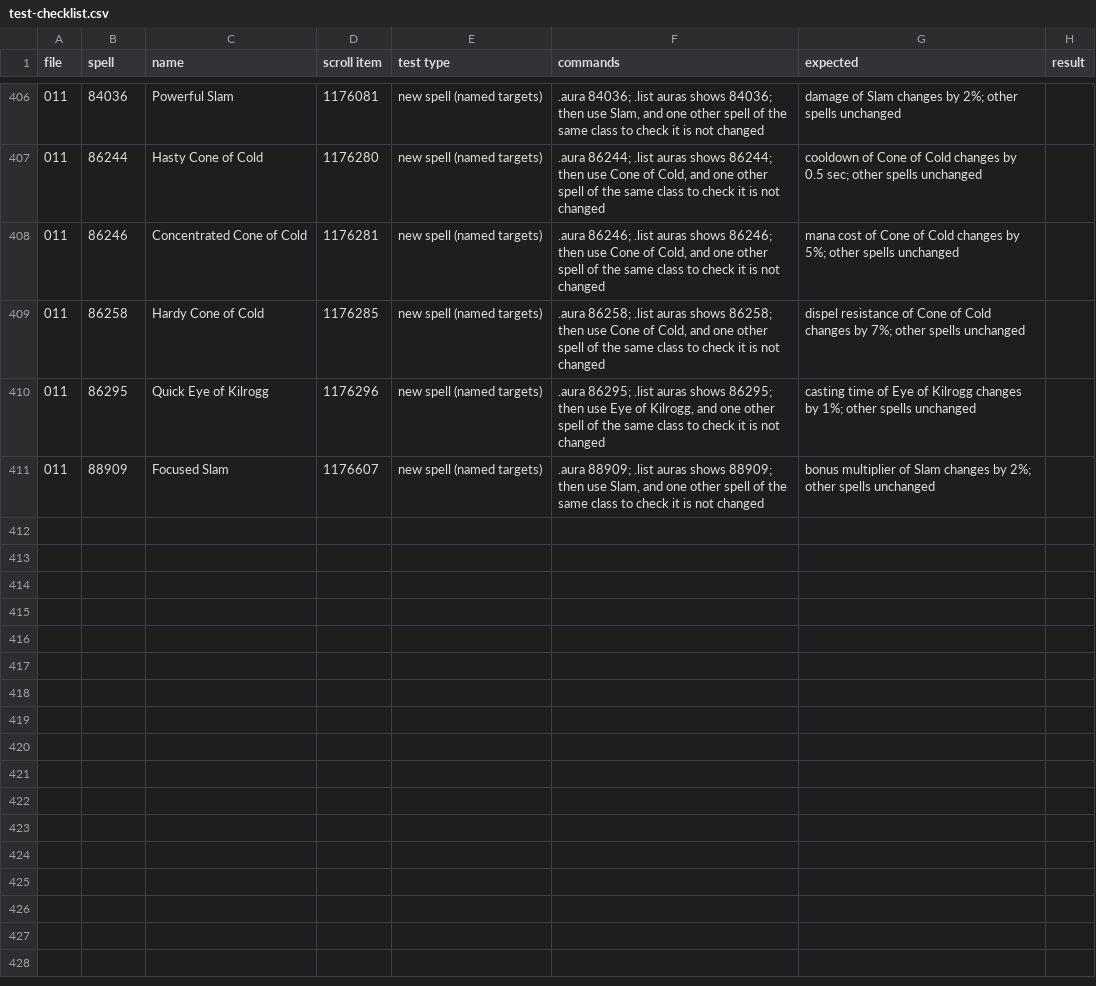
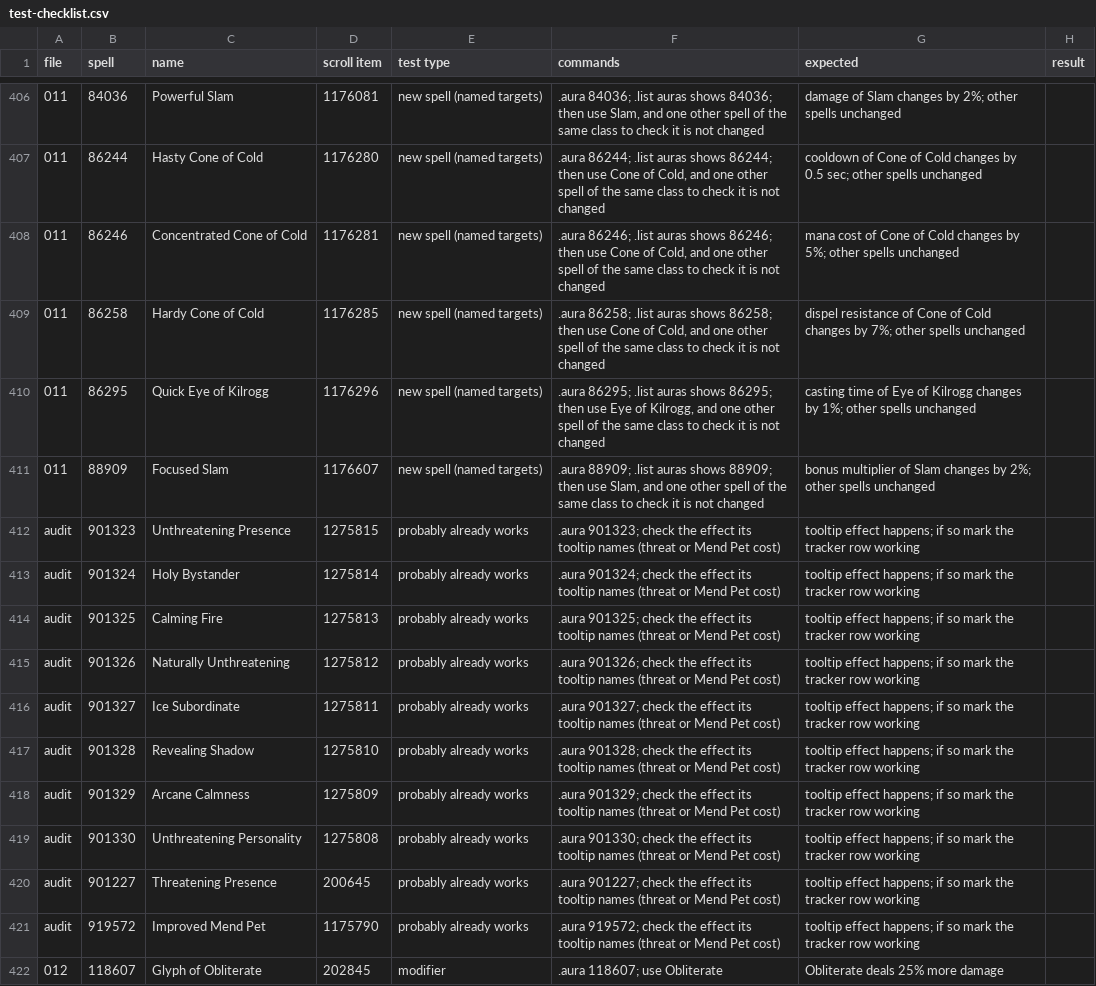
Before and after one commit to JaTynan/coa-wildcard-mystic, a CSV file: enchants/test-checklist.csv, drawn as a sheet; only a part is shown, gaps mark what is left out; the diff names each change by its address in the sheet, - before the commit and + after, or states it on an @@ line.

```diff
--- a/enchants/test-checklist.csv
+++ b/enchants/test-checklist.csv
+row 412: audit | 901323 | Unthreatening Presence | 1275815 | probably already works | .aura 901323; check the effect its tooltip names (threat or Mend Pet cost) | tooltip effect happens; if so mark the tracker row working
+row 413: audit | 901324 | Holy Bystander | 1275814 | probably already works | .aura 901324; check the effect its tooltip names (threat or Mend Pet cost) | tooltip effect happens; if so mark the tracker row working
+row 414: audit | 901325 | Calming Fire | 1275813 | probably already works | .aura 901325; check the effect its tooltip names (threat or Mend Pet cost) | tooltip effect happens; if so mark the tracker row working
+row 415: audit | 901326 | Naturally Unthreatening | 1275812 | probably already works | .aura 901326; check the effect its tooltip names (threat or Mend Pet cost) | tooltip effect happens; if so mark the tracker row working
+row 416: audit | 901327 | Ice Subordinate | 1275811 | probably already works | .aura 901327; check the effect its tooltip names (threat or Mend Pet cost) | tooltip effect happens; if so mark the tracker row working
+row 417: audit | 901328 | Revealing Shadow | 1275810 | probably already works | .aura 901328; check the effect its tooltip names (threat or Mend Pet cost) | tooltip effect happens; if so mark the tracker row working
+row 418: audit | 901329 | Arcane Calmness | 1275809 | probably already works | .aura 901329; check the effect its tooltip names (threat or Mend Pet cost) | tooltip effect happens; if so mark the tracker row working
+row 419: audit | 901330 | Unthreatening Personality | 1275808 | probably already works | .aura 901330; check the effect its tooltip names (threat or Mend Pet cost) | tooltip effect happens; if so mark the tracker row working
+row 420: audit | 901227 | Threatening Presence | 200645 | probably already works | .aura 901227; check the effect its tooltip names (threat or Mend Pet cost) | tooltip effect happens; if so mark the tracker row working
+row 421: audit | 919572 | Improved Mend Pet | 1175790 | probably already works | .aura 919572; check the effect its tooltip names (threat or Mend Pet cost) | tooltip effect happens; if so mark the tracker row working
+row 422: 012 | 118607 | Glyph of Obliterate | 202845 | modifier | .aura 118607; use Obliterate | Obliterate deals 25% more damage
```
Also changed, not shown: enchants/tracker.csv, 5 other files.
